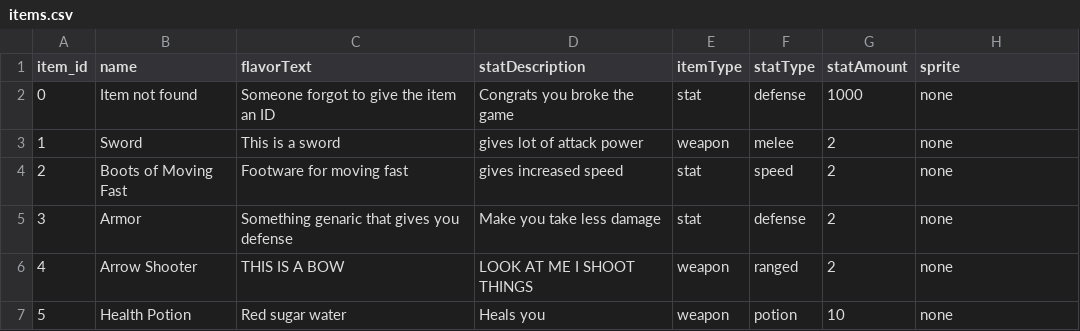
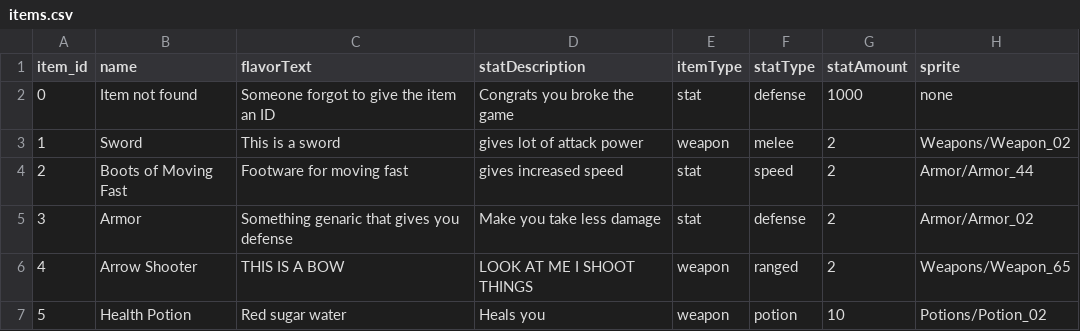
Before and after one commit to thundershield/Third-Time-Charm, a CSV file: Assets/Resources/items.csv, drawn as a sheet.

Commit message:
Update items.csv

```diff
--- a/Assets/Resources/items.csv
+++ b/Assets/Resources/items.csv
@@ -2,6 +2,6 @@
 0,Item not found,Someone forgot to give the item an ID,Congrats you broke the game,stat,defense,1000,none
-1,Sword,This is a sword,gives lot of attack power,weapon,melee,2,none
-2,Boots of Moving Fast,Footware for moving fast,gives increased speed,stat,speed,2,none
-3,Armor,Something genaric that gives you defense,Make you take less damage,stat,defense,2,none
-4,Arrow Shooter,THIS IS A BOW,LOOK AT ME I SHOOT THINGS,weapon,ranged,2,none
-5,Health Potion,Red sugar water,Heals you,weapon,potion,10,none
+1,Sword,This is a sword,gives lot of attack power,weapon,melee,2,Weapons/Weapon_02
+2,Boots of Moving Fast,Footware for moving fast,gives increased speed,stat,speed,2,Armor/Armor_44
+3,Armor,Something genaric that gives you defense,Make you take less damage,stat,defense,2,Armor/Armor_02
+4,Arrow Shooter,THIS IS A BOW,LOOK AT ME I SHOOT THINGS,weapon,ranged,2,Weapons/Weapon_65
+5,Health Potion,Red sugar water,Heals you,weapon,potion,10,Potions/Potion_02
```
